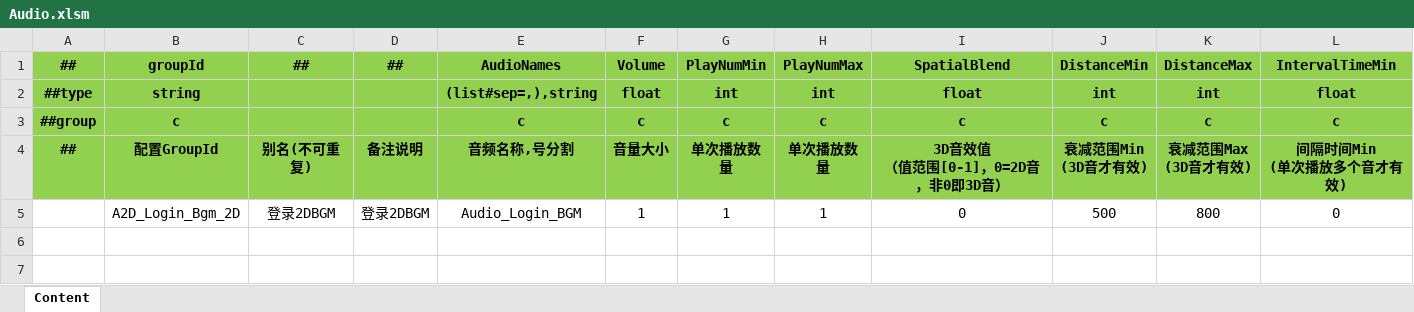
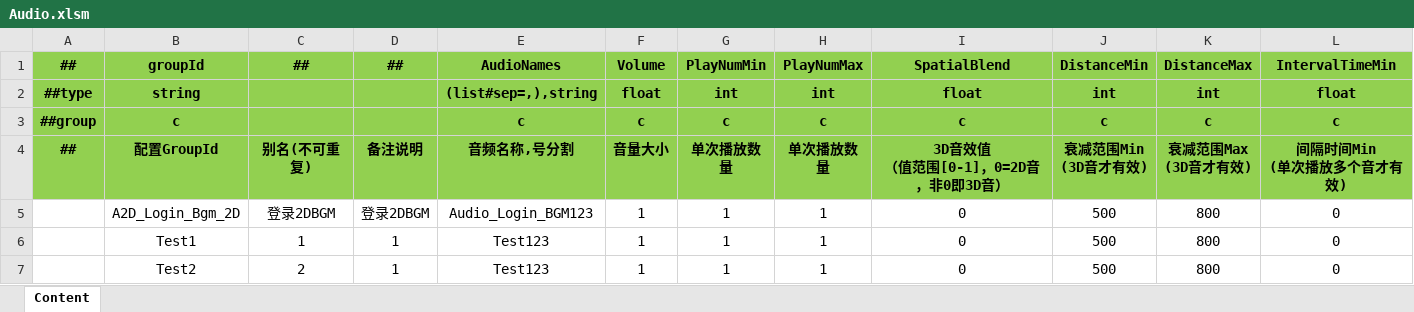
Before and after one commit to happyisgoodyeah/NewGame, an Excel workbook: Packages/cn.etetet.yiuiaudio/Luban/Config/Datas/Audio.xlsm, sheet Content, drawn as a sheet; only a part is shown; values as stored, in another font and other column widths than the file's, no borders; charts and pictures not drawn; rows hold the shown columns only; the diff names each change by its address in the sheet, - before the commit and + after, or states it on an @@ line.

```diff
--- a/Packages/cn.etetet.yiuiaudio/Luban/Config/Datas/Audio.xlsm (sheet Content)
+++ b/Packages/cn.etetet.yiuiaudio/Luban/Config/Datas/Audio.xlsm (sheet Content)
-E5 (AudioNames): Audio_Login_BGM
+E5 (AudioNames): Audio_Login_BGM123
+row 6:  | Test1 | 1 | 1 | Test123 | 1 | 1 | 1 | 0 | 500 | 800 | 0
+row 7:  | Test2 | 2 | 1 | Test123 | 1 | 1 | 1 | 0 | 500 | 800 | 0
```
Also changed, not shown: Packages/cn.etetet.yiuiaudio/Luban/Config/Base/__enums__.xlsx, 15 other files.
